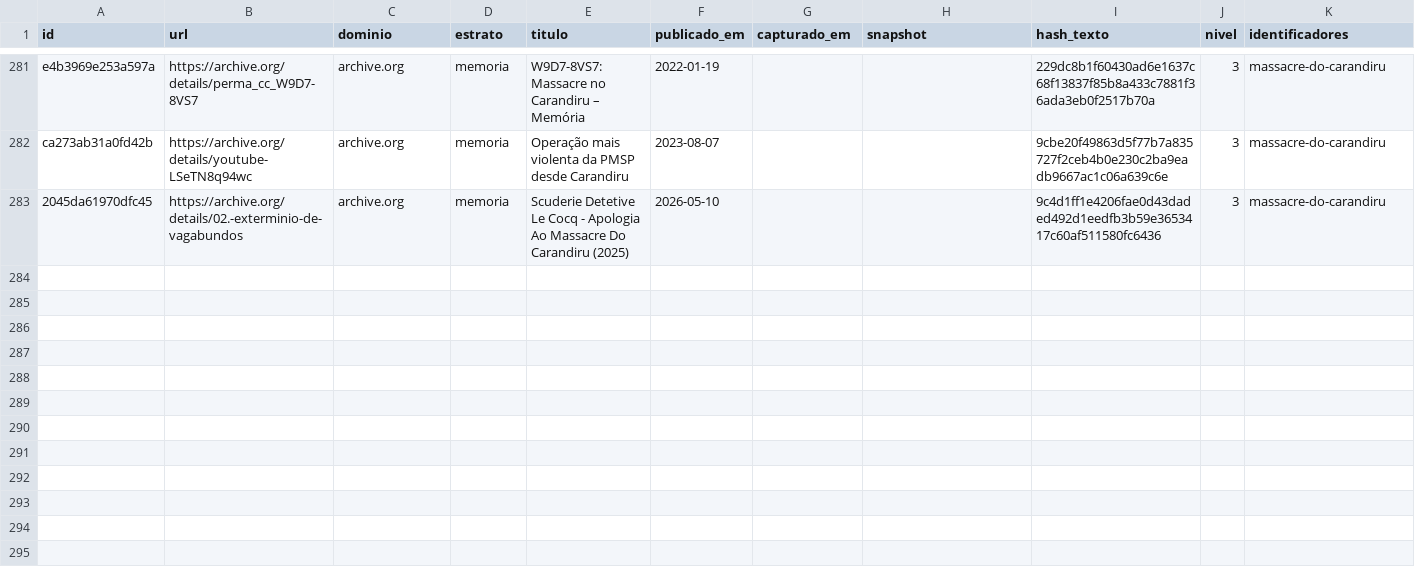
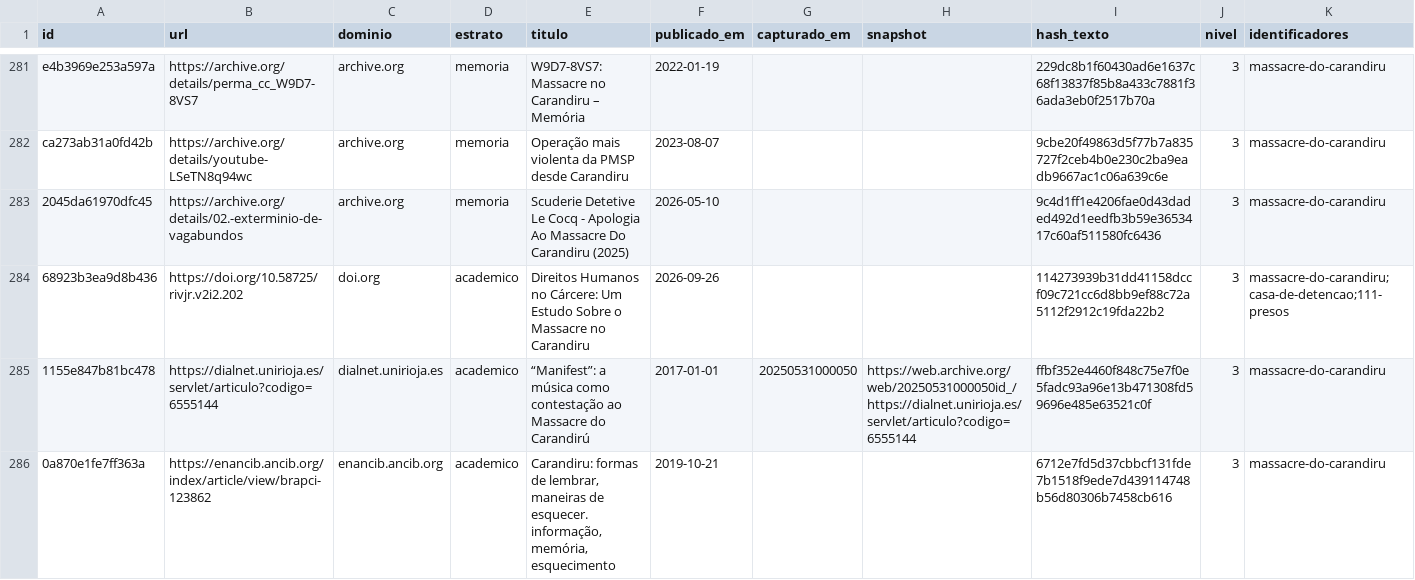
Before and after one commit to luccas-amorim/aletheia, a CSV file: catalogo.csv, drawn as a sheet; only a part is shown, gaps mark what is left out; rows hold the shown columns only; the diff covers the shown part only; the diff names each change by its address in the sheet, - before the commit and + after, or states it on an @@ line.

```diff
--- a/catalogo.csv
+++ b/catalogo.csv
+row 284: 68923b3ea9d8b436 | https://doi.org/10.58725/rivjr.v2i2.202 | doi.org | academico | Direitos Humanos no Cárcere: Um Estudo Sobre o Massacre no Carandiru | 2026-09-26 |  |  | 114273939b31dd41158dccf09c721cc6d8bb9ef88c72a5112f2912c19fda22b2 | 3 | massacre-do-carandiru;casa-de-detencao;111-presos
+row 285: 1155e847b81bc478 | https://dialnet.unirioja.es/servlet/articulo?codigo=6555144 | dialnet.unirioja.es | academico | “Manifest”: a música como contestação ao Massacre do Carandirú | 2017-01-01 | 20250531000050 | https://web.archive.org/web/20250531000050id_/https://dialnet.unirioja.es/servlet/articulo?codigo=6555144 | ffbf352e4460f848c75e7f0e5fadc93a96e13b471308fd59696e485e63521c0f | 3 | massacre-do-carandiru
+row 286: 0a870e1fe7ff363a | https://enancib.ancib.org/index/article/view/brapci-123862 | enancib.ancib.org | academico | Carandiru: formas de lembrar, maneiras de esquecer. informação, memória, esquecimento | 2019-10-21 |  |  | 6712e7fd5d37cbbcf131fde7b1518f9ede7d439114748b56d80306b7458cb616 | 3 | massacre-do-carandiru
```
Also changed, not shown: 3 added rows elsewhere in this file, vistas.csv, 7 other files.
